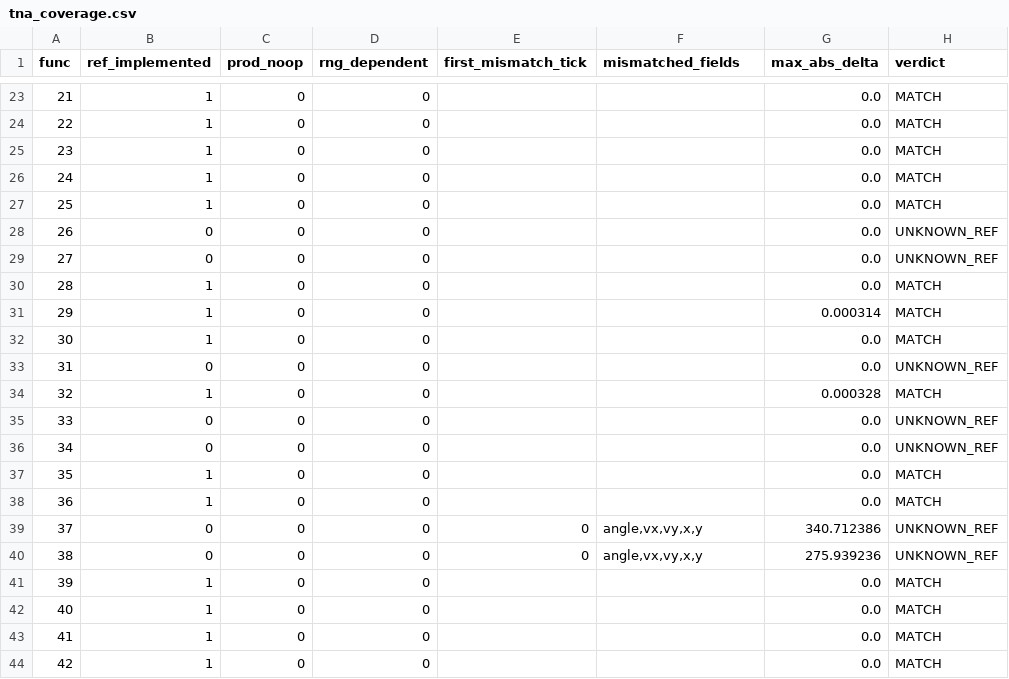
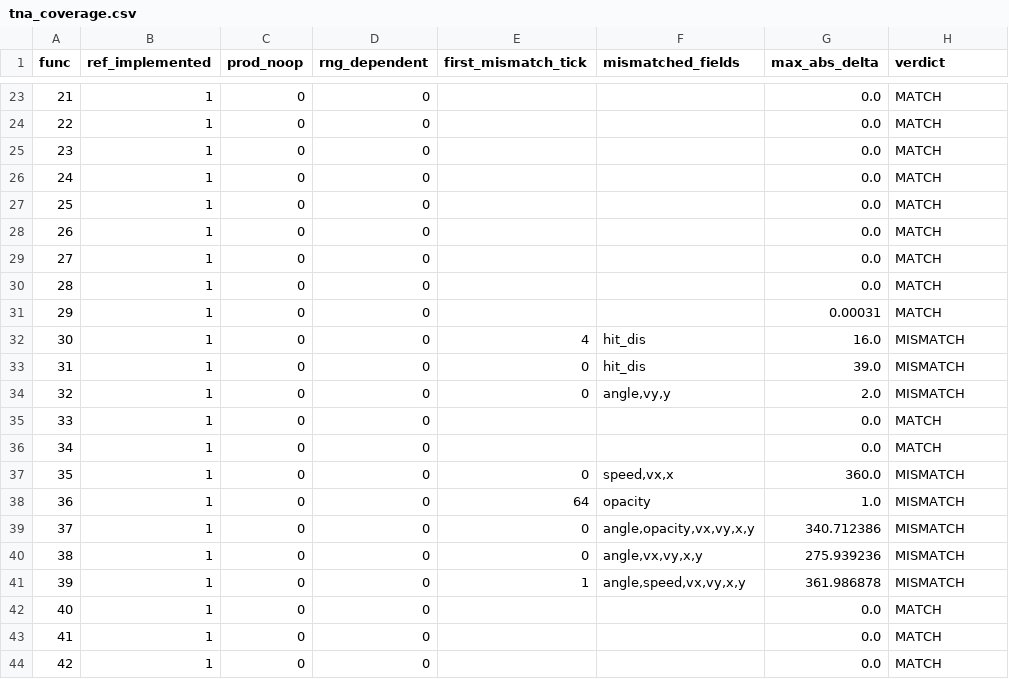
Before and after one commit to Phantasm-Klash/PhK-BattleServer, a CSV file: tools/tna_coverage/tna_coverage.csv, drawn as a sheet; only a part is shown, gaps mark what is left out; the diff covers the shown part only.

Commit message:
danmaku: 用 unicorn 直接执行原版 .so 作基准，替换「汇编重实现」这一层
上一轮的参考侧是 bullet_funcs_reimpl.hpp（人工从汇编翻译）。它只能证明「我和我的
翻译一致」，不能证明「和原版一致」。本轮把参考侧换成**真执行**：

tools/tna_coverage/tna_emu.py
  - 把 libMyGame_arm64.so 的 PT_LOAD 按原 vaddr 映射进 unicorn
  - 造一个假 EnemyBullet（字段按 §2 布局）+ 232 槽合成虚表（每槽一个哨兵地址，
    命中即用 Python 复刻语义：getPosition / getContentSize / setOpacity / setScale /
    getHitDis / setHitDis / setColor）
  - 按地址拦截 PLT：getGameLayer / getAngleToMyShip / getAngleToEnemy / sin / cos /
    getMyShipPos / getEnemyPos / arc4random（确定性替代）
  - 逐 tick 复刻 UpdateBulletMotion 的前后处理（delay / 角积分 / vx,vy 合成），
    使唯一差异只剩 bulletFunc 本体；位置按 x8 出入参回读
  - 79/79 函数 × 90 tick 全部跑通，用时 1.5s

于是 run.sh 的基准改为「模拟执行原版」，compare_tna.py 新增 --oracle emu，
凡参考侧有数据的编号一律可判。旧的重实现路径保留为无 unicorn 时的回退。

这一换立刻暴露出被「自洽」掩盖的真缺陷（此前 MATCH 53 是假象）：
- func4 真身是 speed=V1 **且末尾无条件 life--**（0x50d244）
- func5 的 life-- 在公共尾段（0x50d2d8），xacc==0 的早退路径也会减
- func63 不是「T==0 才触发」，而是 t1-life 后按 p1 取模；且同时写 angleAcc/f56c
- func64 有 t1%p1 节拍门，末尾统一 life--
- func65 走 t1%p1 节拍门 + 按 life(0/1)/p2 换贴图重置速度 + life--
- func73 除了 hitDis 还要 setScale(pf1)
- func84 是 setOpacity(0)/min(p1*16,255) 的淡入 + 平方距离触发，不是换 bulletType
- func27 是 hitDis *= life*0.01（double 中间量），此前只在 p1==1 时关碰撞
- func44 比较的是 pos.y < p1（不是与自机距离），并整体拷贝 4 个字段
- func45 是 setOpacity(life)+setScale(V1)，此前写成改 speed

基线数字随之重定：以模拟器为基准，MATCH 46 / MISMATCH 30 / RNG_DIFF 3 /
UNKNOWN_REF 7（这 7 个在 .dynsym 里没有独立符号，属默认直线路径）。
即：**真正的差距是 33 个，不是上一轮报的 0**。剩余按 tna_coverage.csv 逐条推进。

```diff
--- a/tools/tna_coverage/tna_coverage.csv
+++ b/tools/tna_coverage/tna_coverage.csv
@@ -27,16 +27,16 @@ func,ref_implemented,prod_noop,rng_dependent,first_mismatch_tick,mismatched_fiel
 25,1,0,0,,,0.0,MATCH
-26,0,0,0,,,0.0,UNKNOWN_REF
-27,0,0,0,,,0.0,UNKNOWN_REF
+26,1,0,0,,,0.0,MATCH
+27,1,0,0,,,0.0,MATCH
 28,1,0,0,,,0.0,MATCH
-29,1,0,0,,,0.000314,MATCH
-30,1,0,0,,,0.0,MATCH
-31,0,0,0,,,0.0,UNKNOWN_REF
-32,1,0,0,,,0.000328,MATCH
-33,0,0,0,,,0.0,UNKNOWN_REF
-34,0,0,0,,,0.0,UNKNOWN_REF
-35,1,0,0,,,0.0,MATCH
-36,1,0,0,,,0.0,MATCH
-37,0,0,0,0,"angle,vx,vy,x,y",340.712386,UNKNOWN_REF
-38,0,0,0,0,"angle,vx,vy,x,y",275.939236,UNKNOWN_REF
-39,1,0,0,,,0.0,MATCH
+29,1,0,0,,,0.00031,MATCH
+30,1,0,0,4,hit_dis,16.0,MISMATCH
+31,1,0,0,0,hit_dis,39.0,MISMATCH
+32,1,0,0,0,"angle,vy,y",2.0,MISMATCH
+33,1,0,0,,,0.0,MATCH
+34,1,0,0,,,0.0,MATCH
+35,1,0,0,0,"speed,vx,x",360.0,MISMATCH
+36,1,0,0,64,opacity,1.0,MISMATCH
+37,1,0,0,0,"angle,opacity,vx,vy,x,y",340.712386,MISMATCH
+38,1,0,0,0,"angle,vx,vy,x,y",275.939236,MISMATCH
+39,1,0,0,1,"angle,speed,vx,vy,x,y",361.986878,MISMATCH
 40,1,0,0,,,0.0,MATCH
```
Also changed, not shown: 115 edited cells elsewhere in this file, 9 other files.
